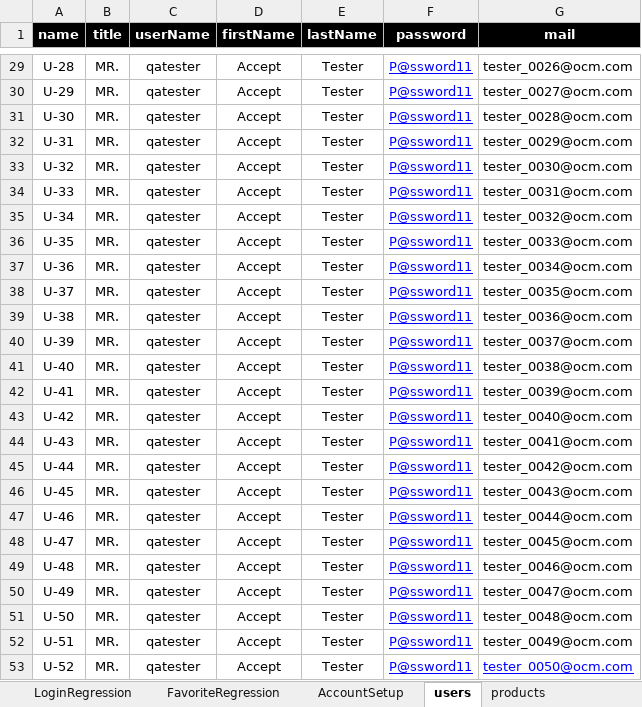
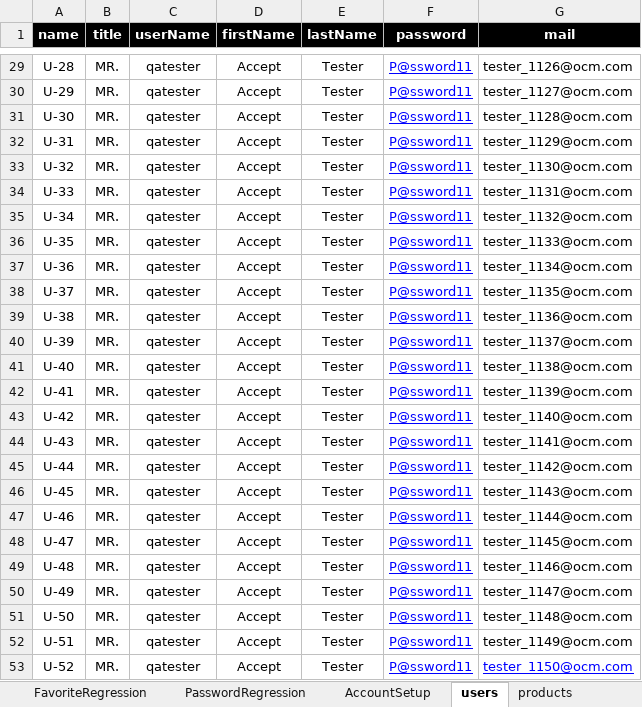
Before and after one commit to walahamad/CBISmoke, an Excel workbook: src/com/generic/config/DataSheet.xlsx, sheet users, drawn as a sheet; only a part is shown, gaps mark what is left out; values as stored, in another font and other column widths than the file's, no borders; the diff covers the shown part only; the diff names each change by its address in the sheet, - before the commit and + after, or states it on an @@ line.

```diff
--- a/src/com/generic/config/DataSheet.xlsx (sheet users)
+++ b/src/com/generic/config/DataSheet.xlsx (sheet users)
-G29 (mail): tester_0026@ocm.com
+G29 (mail): tester_1126@ocm.com
-G30 (mail): tester_0027@ocm.com
+G30 (mail): tester_1127@ocm.com
-G31 (mail): tester_0028@ocm.com
+G31 (mail): tester_1128@ocm.com
-G32 (mail): tester_0029@ocm.com
+G32 (mail): tester_1129@ocm.com
-G33 (mail): tester_0030@ocm.com
+G33 (mail): tester_1130@ocm.com
-G34 (mail): tester_0031@ocm.com
+G34 (mail): tester_1131@ocm.com
-G35 (mail): tester_0032@ocm.com
+G35 (mail): tester_1132@ocm.com
-G36 (mail): tester_0033@ocm.com
+G36 (mail): tester_1133@ocm.com
-G37 (mail): tester_0034@ocm.com
+G37 (mail): tester_1134@ocm.com
-G38 (mail): tester_0035@ocm.com
+G38 (mail): tester_1135@ocm.com
-G39 (mail): tester_0036@ocm.com
+G39 (mail): tester_1136@ocm.com
-G40 (mail): tester_0037@ocm.com
+G40 (mail): tester_1137@ocm.com
-G41 (mail): tester_0038@ocm.com
+G41 (mail): tester_1138@ocm.com
-G42 (mail): tester_0039@ocm.com
+G42 (mail): tester_1139@ocm.com
-G43 (mail): tester_0040@ocm.com
+G43 (mail): tester_1140@ocm.com
-G44 (mail): tester_0041@ocm.com
+G44 (mail): tester_1141@ocm.com
-G45 (mail): tester_0042@ocm.com
+G45 (mail): tester_1142@ocm.com
-G46 (mail): tester_0043@ocm.com
+G46 (mail): tester_1143@ocm.com
-G47 (mail): tester_0044@ocm.com
+G47 (mail): tester_1144@ocm.com
-G48 (mail): tester_0045@ocm.com
+G48 (mail): tester_1145@ocm.com
-G49 (mail): tester_0046@ocm.com
+G49 (mail): tester_1146@ocm.com
-G50 (mail): tester_0047@ocm.com
+G50 (mail): tester_1147@ocm.com
-G51 (mail): tester_0048@ocm.com
+G51 (mail): tester_1148@ocm.com
-G52 (mail): tester_0049@ocm.com
+G52 (mail): tester_1149@ocm.com
-G53 (mail): tester_0050@ocm.com
+G53 (mail): tester_1150@ocm.com
```
Also changed, not shown: 25 edited cells and cell formats elsewhere in this sheet, sheet PasswordRegression, sheet AccountSetup, other sheet tabs, 6 other files.
